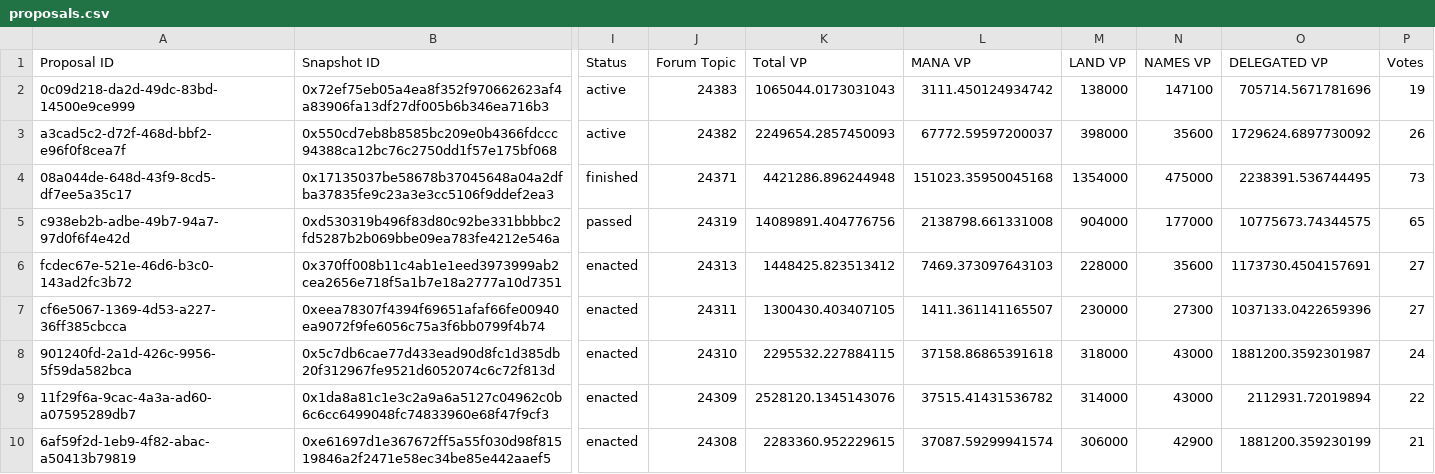
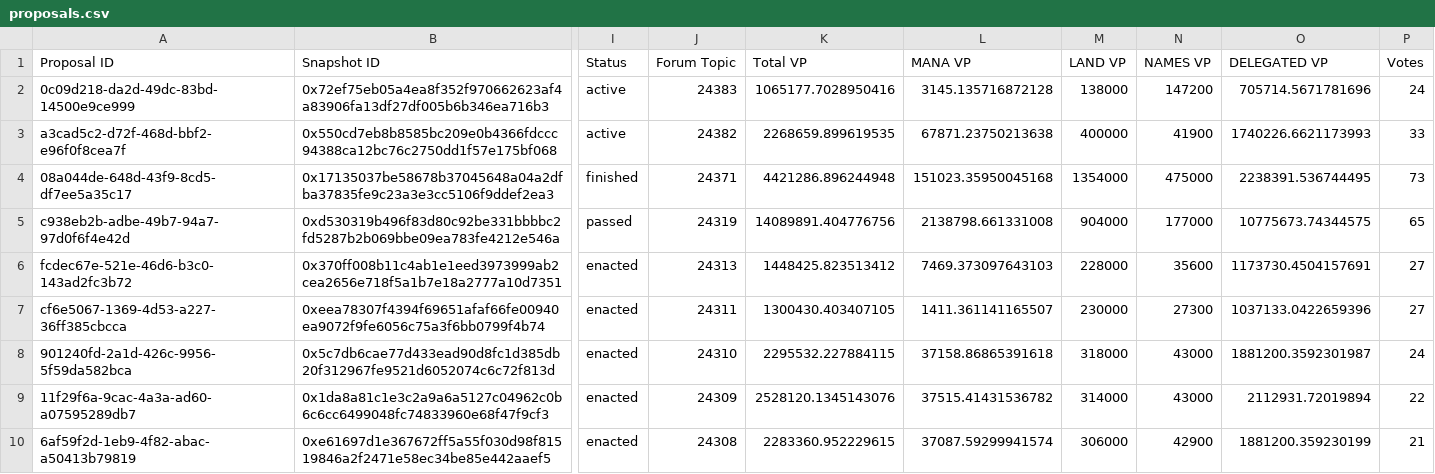
Before and after one commit to Decentraland-DAO/transparency, a CSV file: proposals.csv, drawn as a sheet; only a part is shown, gaps mark what is left out; the diff names each change by its address in the sheet, - before the commit and + after, or states it on an @@ line.

```diff
--- a/proposals.csv
+++ b/proposals.csv
-K2 (Total VP): 1065044.0173031043
+K2 (Total VP): 1065177.7028950416
-L2 (MANA VP): 3111.450124934742
+L2 (MANA VP): 3145.135716872128
-N2 (NAMES VP): 147100
+N2 (NAMES VP): 147200
-P2 (Votes): 19
+P2 (Votes): 24
-K3 (Total VP): 2249654.2857450093
+K3 (Total VP): 2268659.899619535
-L3 (MANA VP): 67772.59597200037
+L3 (MANA VP): 67871.23750213638
-M3 (LAND VP): 398000
+M3 (LAND VP): 400000
-N3 (NAMES VP): 35600
+N3 (NAMES VP): 41900
-O3 (DELEGATED VP): 1729624.6897730092
+O3 (DELEGATED VP): 1740226.6621173993
-P3 (Votes): 26
+P3 (Votes): 33
```
Also changed, not shown: balances.csv, members.csv, 5 other files.
